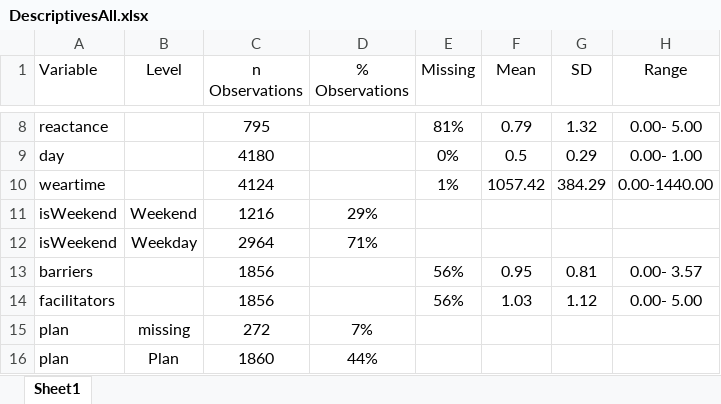
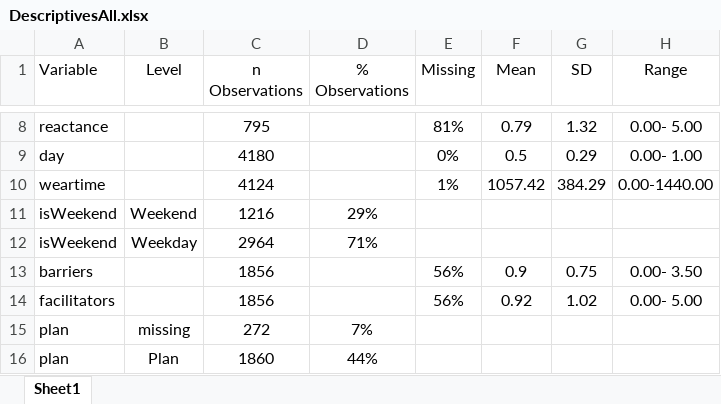
Before and after one commit to Pascal-Kueng/02TimeAndTiesControl, an Excel workbook: Output/DescriptivesAll.xlsx, sheet Sheet1, drawn as a sheet; only a part is shown, gaps mark what is left out; values as stored, in another font and other column widths than the file's, no borders; the diff names each change by its address in the sheet, - before the commit and + after, or states it on an @@ line.

```diff
--- a/Output/DescriptivesAll.xlsx (sheet Sheet1)
+++ b/Output/DescriptivesAll.xlsx (sheet Sheet1)
-F13 (Mean): 0.95
+F13 (Mean): 0.9
-G13 (SD): 0.81
+G13 (SD): 0.75
-H13 (Range): 0.00- 3.57
+H13 (Range): 0.00- 3.50
-F14 (Mean): 1.03
+F14 (Mean): 0.92
-G14 (SD): 1.12
+G14 (SD): 1.02
```
Also changed, not shown: Output/CorrelationsAll.xlsx, Output/CorrelationsMain.xlsx, 36 other files.
